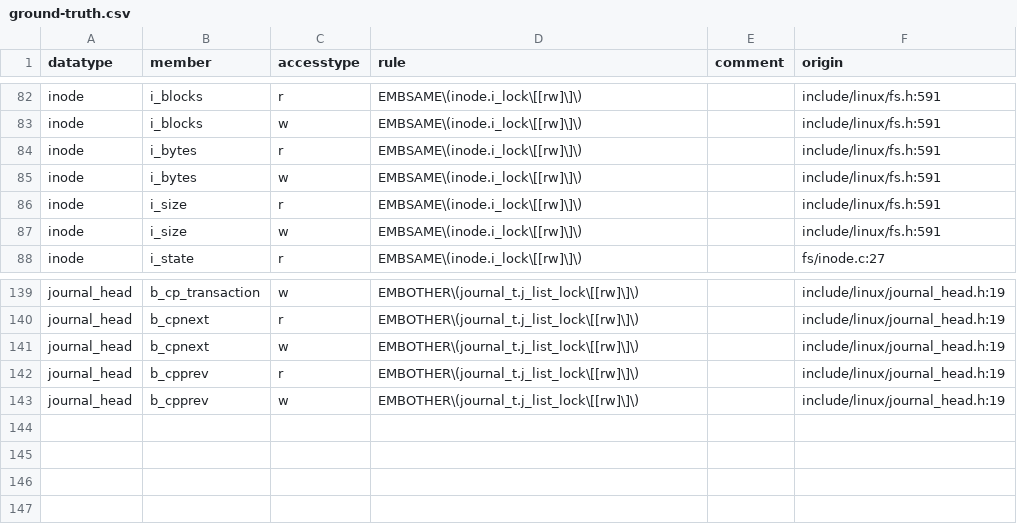
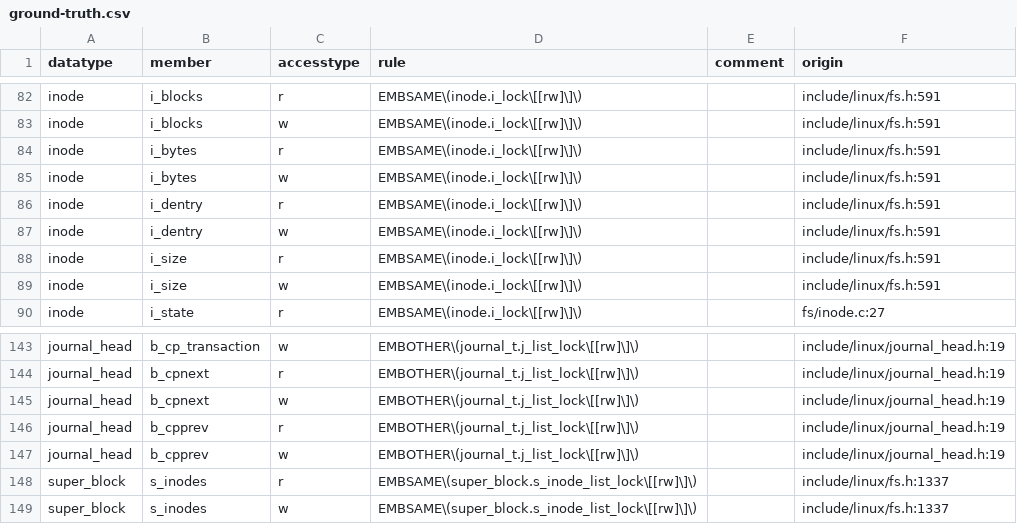
Before and after one commit to merlinscholz/lockdoc-tools, a CSV file: data/linux/ground-truth.csv, drawn as a sheet; only a part is shown, gaps mark what is left out; the diff covers the shown part only; the diff names each change by its address in the sheet, - before the commit and + after, or states it on an @@ line.

Commit message:
Updated Linux groundtruth

```diff
--- a/data/linux/ground-truth.csv
+++ b/data/linux/ground-truth.csv
+row 86: inode | i_dentry | r | EMBSAME\(inode.i_lock\[[rw]\]\) |  | include/linux/fs.h:591
+row 87: inode | i_dentry | w | EMBSAME\(inode.i_lock\[[rw]\]\) |  | include/linux/fs.h:591
+row 148: super_block | s_inodes | r | EMBSAME\(super_block.s_inode_list_lock\[[rw]\]\) |  | include/linux/fs.h:1337
+row 149: super_block | s_inodes | w | EMBSAME\(super_block.s_inode_list_lock\[[rw]\]\) |  | include/linux/fs.h:1337
```
Also changed, not shown: 2 added rows and 24 edited cells elsewhere in this file.
